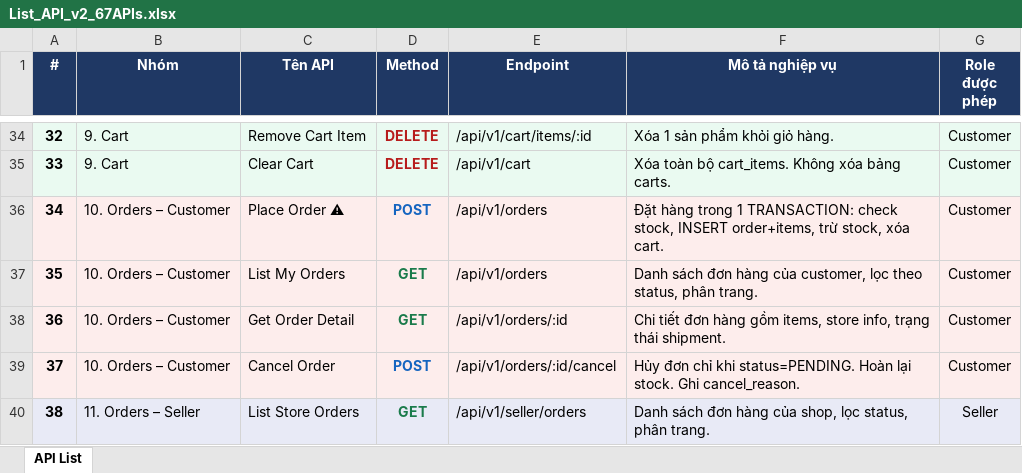
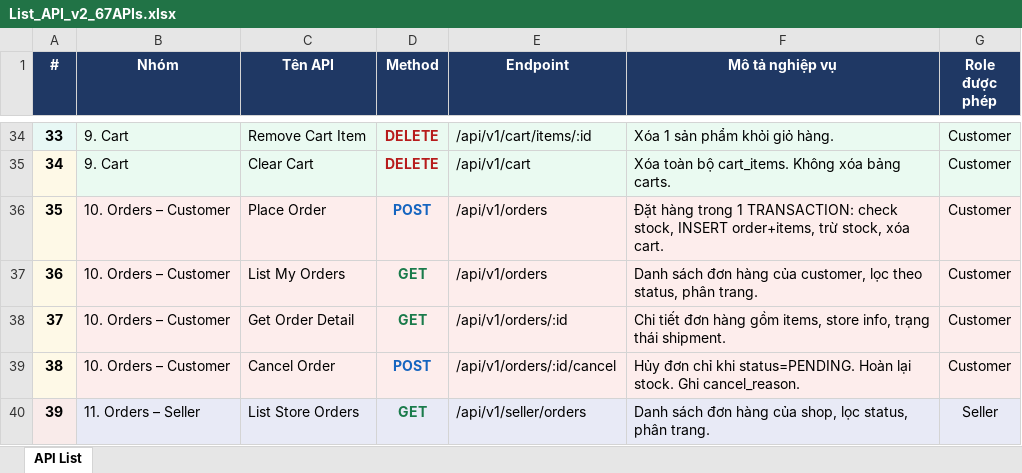
Before and after one commit to qbao020206-tech/Project-E-commerce-Web, an Excel workbook: Back-end/Tài liệu/List_API_v2_67APIs.xlsx, sheet API List, drawn as a sheet; only a part is shown, gaps mark what is left out; values as stored, in another font and other column widths than the file's, no borders; the diff covers the shown part only; the diff names each change by its address in the sheet, - before the commit and + after, or states it on an @@ line.

```diff
--- a/Back-end/Tài liệu/List_API_v2_67APIs.xlsx (sheet API List)
+++ b/Back-end/Tài liệu/List_API_v2_67APIs.xlsx (sheet API List)
@@ column A (#) renumbered between rows 26 and 69 @@
-C36 (Tên API): Place Order ⚠
+C36 (Tên API): Place Order
```
Also changed, not shown: 10 edited cells and cell formats elsewhere in this sheet, 21 other files.
